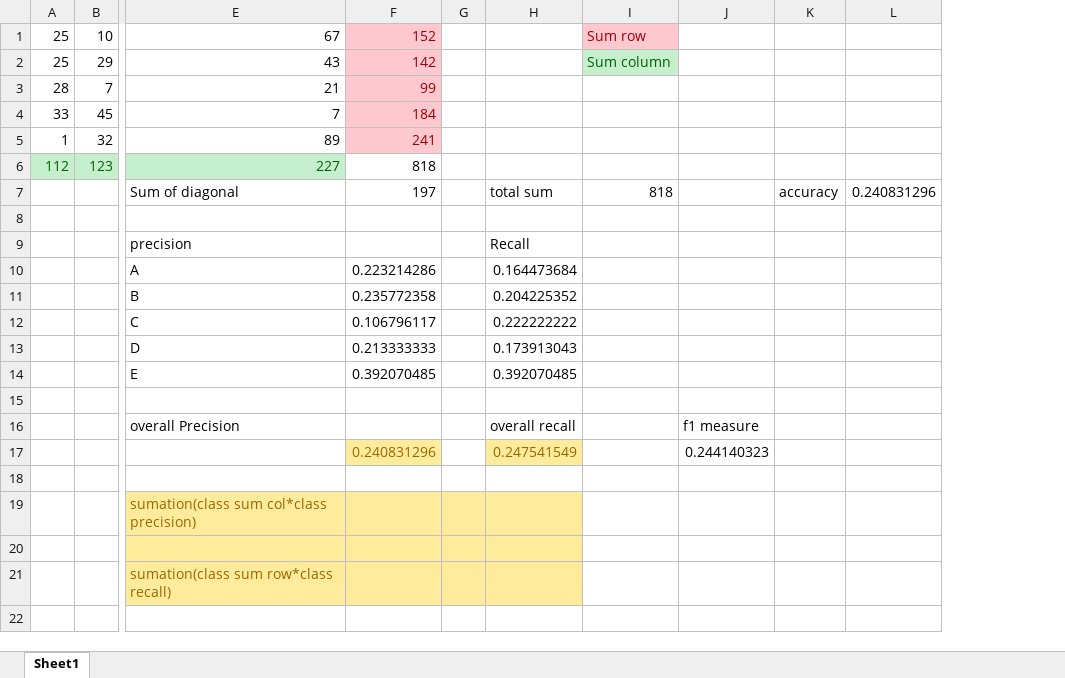
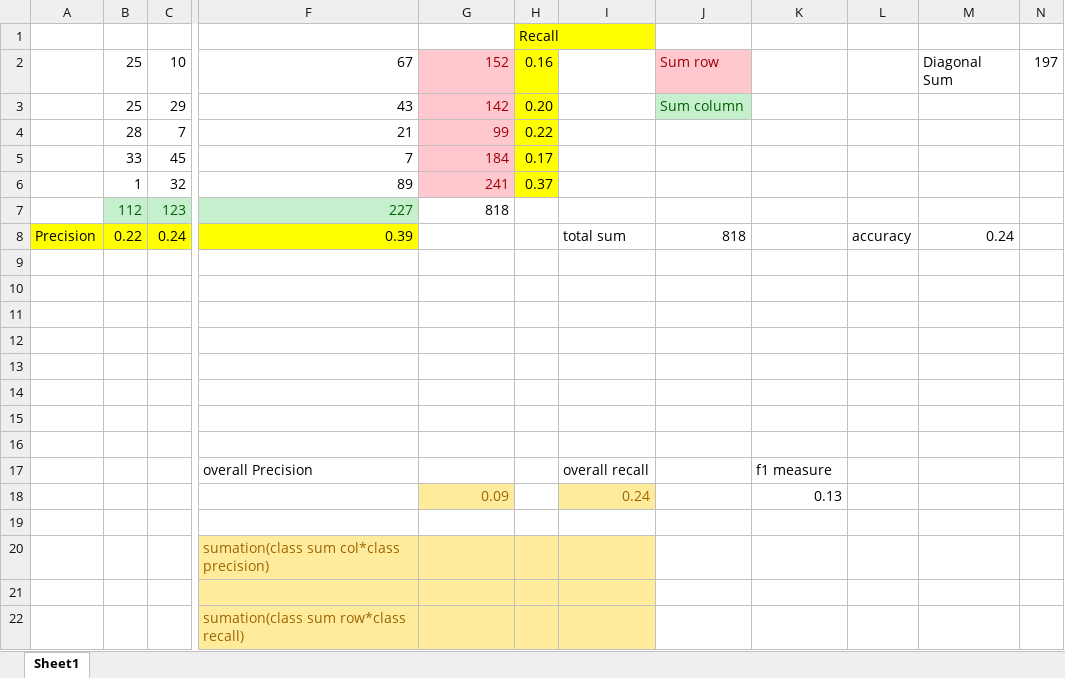
Before and after one commit to Shrey-Viradiya/ML, an Excel workbook: Material/confusion matrix.xlsx, sheet Sheet1, drawn as a sheet; only a part is shown, gaps mark what is left out; values as stored, in another font and other column widths than the file's, no borders; removed rows and columns are numbered as before the commit, all else as after; rows hold the shown columns only; the diff names each change by its address in the sheet, - before the commit and + after, or states it on an @@ line.

```diff
--- a/Material/confusion matrix.xlsx (sheet Sheet1)
+++ b/Material/confusion matrix.xlsx (sheet Sheet1)
+column A, empty
-column G, empty
+column H, rows 2-6: 0.16 | 0.20 | 0.22 | 0.17 | 0.37
-column L, empty
+column M, row 2: Diagonal Sum
+column N, row 2: 197
+row 1:  |  |  |  |  | Recall
-row 7:  |  | Sum of diagonal | 197 |  | total sum | 818 |  | accuracy | 0.240831296
+row 8: Precision | 0.22 | 0.24 | 0.39 |  |  | total sum | 818 |  | accuracy | 0.24
-row 10:  |  | precision |  |  | Recall
+row 10: (empty)
-row 11:  |  | A | 0.223214286 |  | 0.164473684
+row 11: (empty)
-row 12:  |  | B | 0.235772358 |  | 0.204225352
+row 12: (empty)
-row 13:  |  | C | 0.106796117 |  | 0.222222222
+row 13: (empty)
-row 14:  |  | D | 0.213333333 |  | 0.173913043
+row 14: (empty)
-row 15:  |  | E | 0.392070485 |  | 0.392070485
+row 15: (empty)
-row 17:  |  |  | 0.240831296 |  | 0.247541549 |  | 0.244140323
+row 18:  |  |  |  | 0.09 |  | 0.24 |  | 0.13
```
Also changed, not shown: formulas that keep their value, 1 other file.
